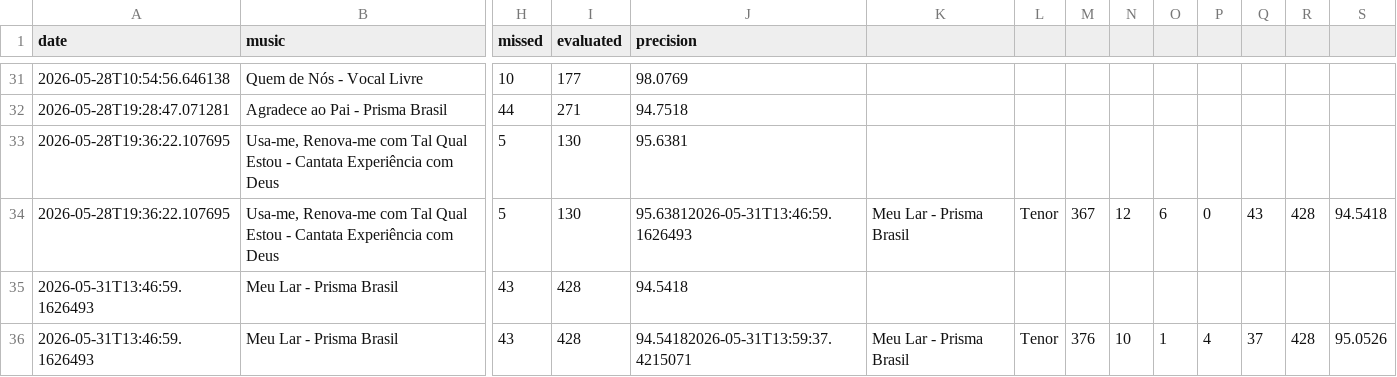
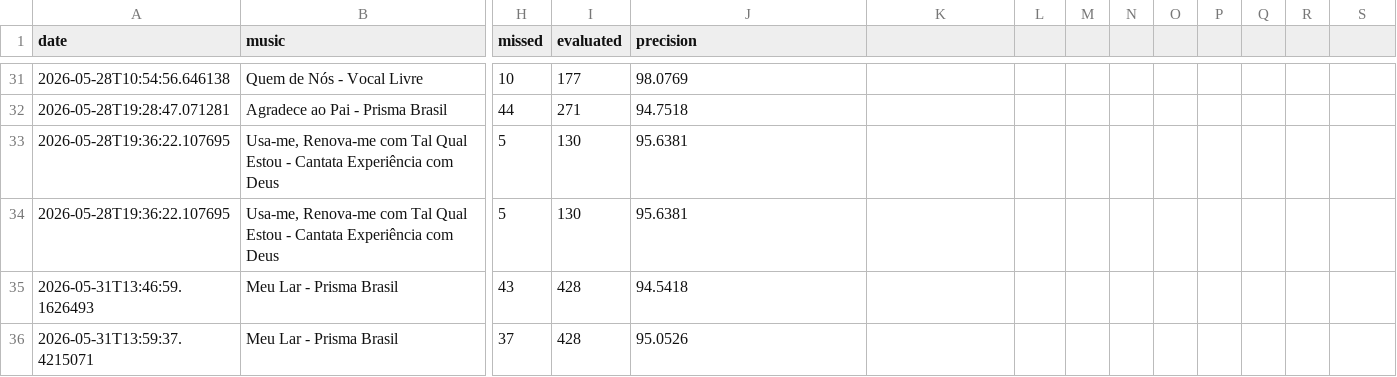
Before and after one commit to seblutzer/alianca_vocal_musics_files, a CSV file: karaoke-history/Eduardo_Lutzer.csv, drawn as a sheet; only a part is shown, gaps mark what is left out; removed rows and columns are numbered as before the commit, all else as after; rows hold the shown columns only; the diff names each change by its address in the sheet, - before the commit and + after, or states it on an @@ line.

Commit message:
Fix duplicate entry and format in Eduardo_Lutzer.csv
Removed duplicate entry for 'Usa-me, Renova-me com Tal Qual Estou' and fixed formatting issues.

```diff
--- a/karaoke-history/Eduardo_Lutzer.csv
+++ b/karaoke-history/Eduardo_Lutzer.csv
-J34 (precision): 95.63812026-05-31T13:46:59.1626493
+J34 (precision): 95.6381
-K34: Meu Lar - Prisma Brasil
+K34: (empty)
-L34: Tenor
+L34: (empty)
-M34: 367
+M34: (empty)
-N34: 12
+N34: (empty)
-O34: 6
+O34: (empty)
-P34: 0
+P34: (empty)
-Q34: 43
+Q34: (empty)
-R34: 428
+R34: (empty)
-S34: 94.5418
+S34: (empty)
-row 36: 2026-05-31T13:46:59.1626493 | Meu Lar - Prisma Brasil | 43 | 428 | 94.54182026-05-31T13:59:37.4215071 | Meu Lar - Prisma Brasil | Tenor | 376 | 10 | 1 | 4 | 37 | 428 | 95.0526
+row 36: 2026-05-31T13:59:37.4215071 | Meu Lar - Prisma Brasil | 37 | 428 | 95.0526
```
